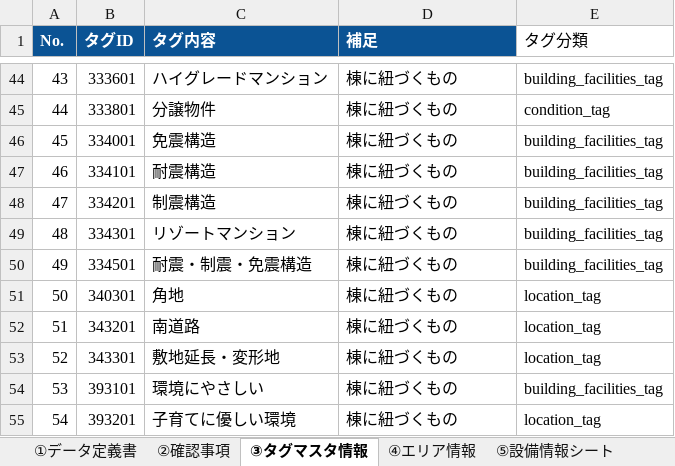
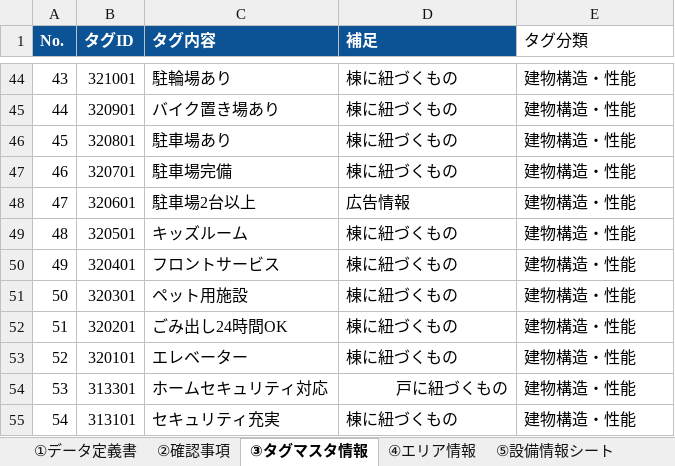
Before and after one commit to raise-ha-nekko/competition, an Excel workbook: Signate/第2回：国土交通省_地理空間情報データチャレンジ/input/data_definition.xlsx, sheet ③タグマスタ情報, drawn as a sheet; only a part is shown, gaps mark what is left out; values as stored, in another font and other column widths than the file's, no borders; the diff covers the shown part only; the diff names each change by its address in the sheet, - before the commit and + after, or states it on an @@ line.

```diff
--- a/Signate/第2回：国土交通省_地理空間情報データチャレンジ/input/data_definition.xlsx (sheet ③タグマスタ情報)
+++ b/Signate/第2回：国土交通省_地理空間情報データチャレンジ/input/data_definition.xlsx (sheet ③タグマスタ情報)
-B44 (タグID): 333601
+B44 (タグID): 321001
-C44 (タグ内容): ハイグレードマンション
+C44 (タグ内容): 駐輪場あり
-E44 (タグ分類): building_facilities_tag
+E44 (タグ分類): 建物構造・性能
-B45 (タグID): 333801
+B45 (タグID): 320901
-C45 (タグ内容): 分譲物件
+C45 (タグ内容): バイク置き場あり
-E45 (タグ分類): condition_tag
+E45 (タグ分類): 建物構造・性能
-B46 (タグID): 334001
+B46 (タグID): 320801
-C46 (タグ内容): 免震構造
+C46 (タグ内容): 駐車場あり
-E46:E50 (タグ分類): building_facilities_tag
+E46:E50 (タグ分類): 建物構造・性能
-B47 (タグID): 334101
+B47 (タグID): 320701
-C47 (タグ内容): 耐震構造
+C47 (タグ内容): 駐車場完備
-B48 (タグID): 334201
+B48 (タグID): 320601
-C48 (タグ内容): 制震構造
+C48 (タグ内容): 駐車場2台以上
-D48 (補足): 棟に紐づくもの
+D48 (補足): 広告情報
-B49 (タグID): 334301
+B49 (タグID): 320501
-C49 (タグ内容): リゾートマンション
+C49 (タグ内容): キッズルーム
-B50 (タグID): 334501
+B50 (タグID): 320401
-C50 (タグ内容): 耐震・制震・免震構造
+C50 (タグ内容): フロントサービス
-B51 (タグID): 340301
+B51 (タグID): 320301
-C51 (タグ内容): 角地
+C51 (タグ内容): ペット用施設
-E51:E53 (タグ分類): location_tag
+E51:E53 (タグ分類): 建物構造・性能
-B52 (タグID): 343201
+B52 (タグID): 320201
-C52 (タグ内容): 南道路
+C52 (タグ内容): ごみ出し24時間OK
-B53 (タグID): 343301
+B53 (タグID): 320101
-C53 (タグ内容): 敷地延長・変形地
+C53 (タグ内容): エレベーター
-B54 (タグID): 393101
+B54 (タグID): 313301
-C54 (タグ内容): 環境にやさしい
+C54 (タグ内容): ホームセキュリティ対応
-D54 (補足): 棟に紐づくもの
+D54 (補足): 戸に紐づくもの
-D54 alignment: left
+D54 alignment: right
-E54 (タグ分類): building_facilities_tag
+E54 (タグ分類): 建物構造・性能
-B55 (タグID): 393201
+B55 (タグID): 313101
-C55 (タグ内容): 子育てに優しい環境
+C55 (タグ内容): セキュリティ充実
-E55 (タグ分類): location_tag
+E55 (タグ分類): 建物構造・性能
```
Also changed, not shown: 779 edited cells and cell formats elsewhere in this sheet, sheet ⑤設備情報シート, sheet ①データ定義書, formulas that keep their value, charts or pictures, 14 other files.
